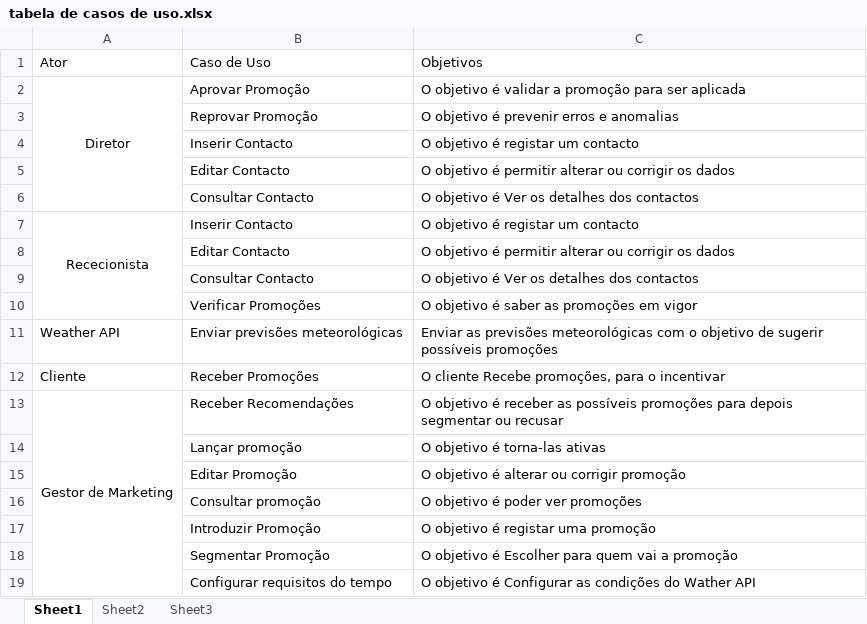
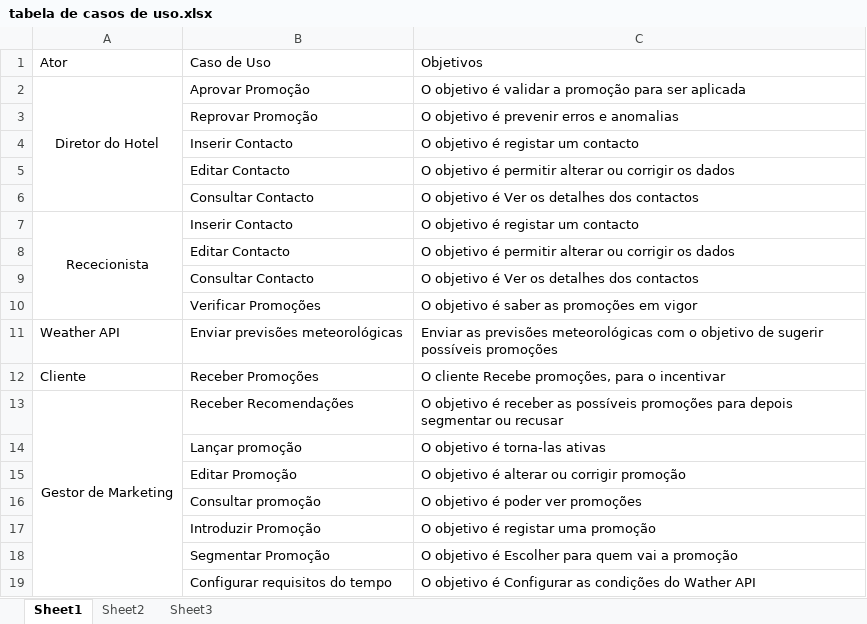
Before and after one commit to Vascomfortuna/Eng-Soft-2, an Excel workbook: tabela de casos de uso.xlsx, sheet Sheet1, drawn as a sheet; values as stored, in another font and other column widths than the file's, no borders; the diff names each change by its address in the sheet, - before the commit and + after, or states it on an @@ line.

Commit message:
Alteração da tabela e diagrama de casos de uso

```diff
--- a/tabela de casos de uso.xlsx (sheet Sheet1)
+++ b/tabela de casos de uso.xlsx (sheet Sheet1)
-A2: Diretor
+A2: Diretor do Hotel
```
Also changed, not shown: 1 other file.
